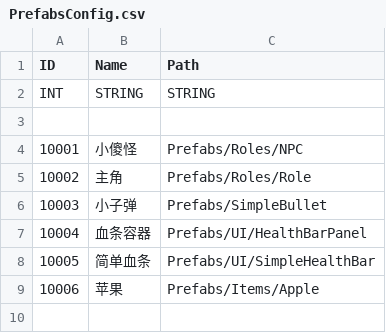
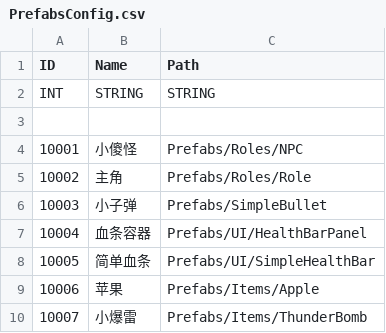
Before and after one commit to ArtProgrammer/MyU3DBasicTools, a CSV file: ExternalTools/ConfigPyBlock/SRC/PrefabsConfig.csv, drawn as a sheet.

```diff
--- a/ExternalTools/ConfigPyBlock/SRC/PrefabsConfig.csv
+++ b/ExternalTools/ConfigPyBlock/SRC/PrefabsConfig.csv
@@ -9 +9,2 @@ INT,STRING,STRING
 10006,苹果,Prefabs/Items/Apple
+10007,小爆雷,Prefabs/Items/ThunderBomb
```
Also changed, not shown: ExternalTools/ConfigPyBlock/SRC/ItemConfig.csv, ExternalTools/ConfigPyBlock/SRC/SkillConfig.csv, 22 other files.
